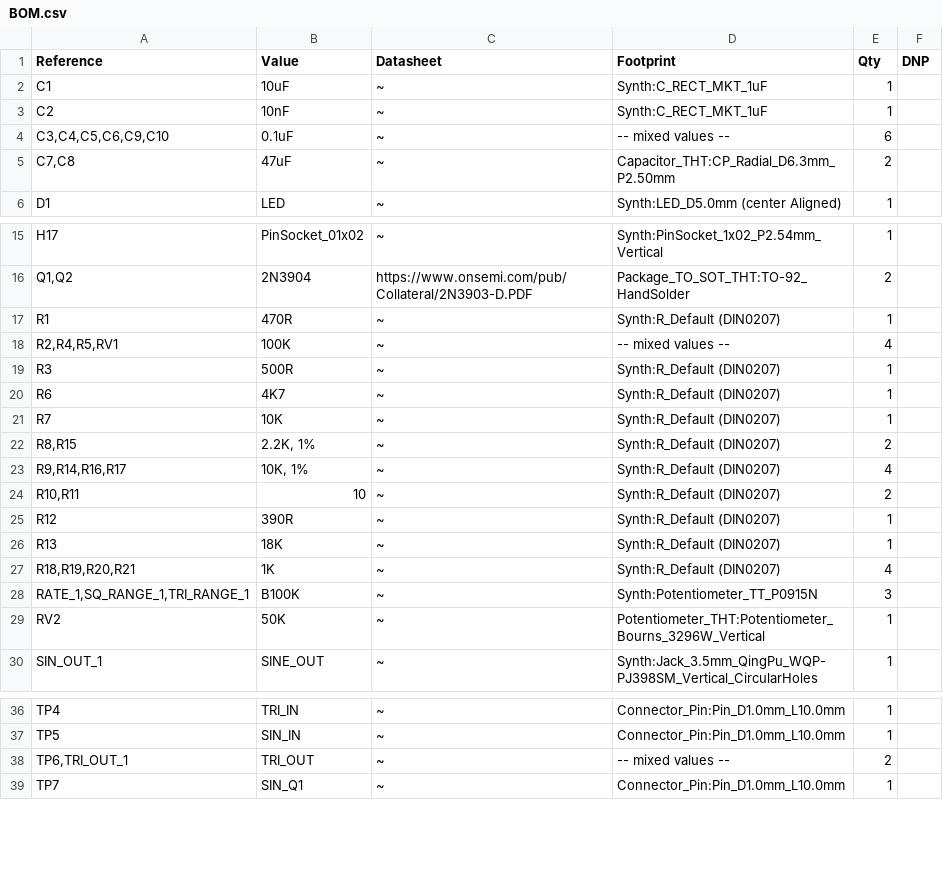
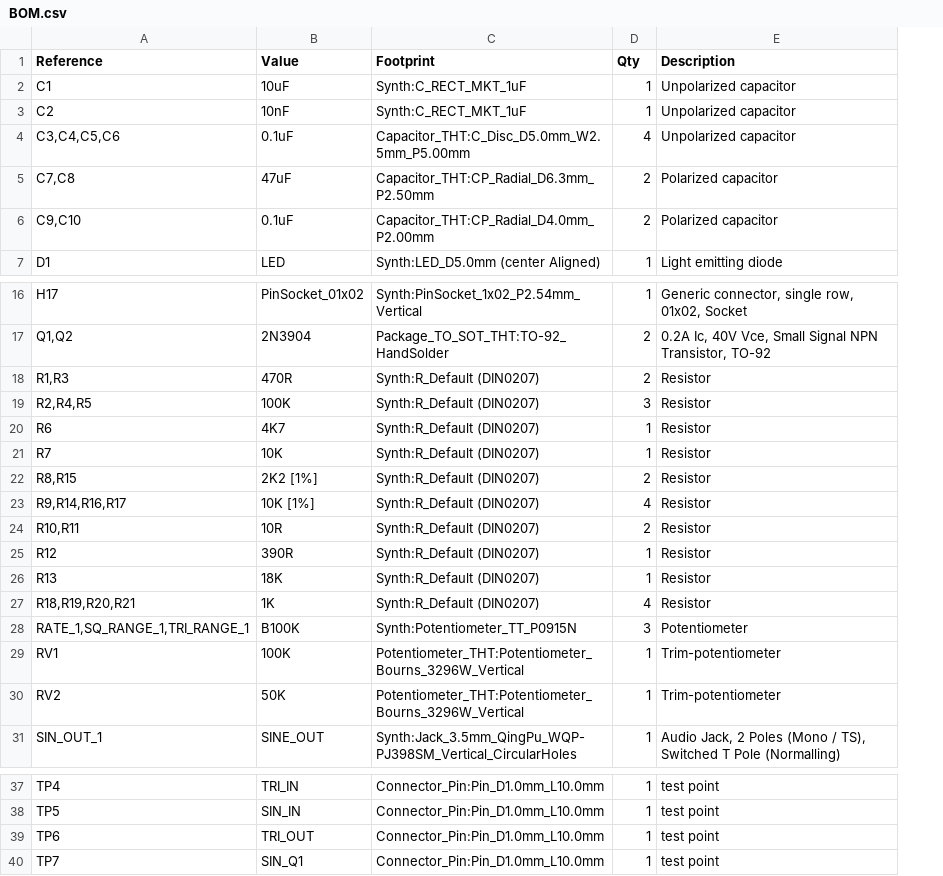
Before and after one commit to lennartquerter/euro-rack-synth, a CSV file: modules/voltage-controlled-oscillators/3-lfo/BOM.csv, drawn as a sheet; only a part is shown, gaps mark what is left out; removed rows and columns are numbered as before the commit, all else as after; the diff covers the shown part only; the diff names each change by its address in the sheet, - before the commit and + after, or states it on an @@ line.

```diff
--- a/modules/voltage-controlled-oscillators/3-lfo/BOM.csv
+++ b/modules/voltage-controlled-oscillators/3-lfo/BOM.csv
-column C (Datasheet), rows 2-3: ~ | ~; rows 5-6: ~ | ~; rows 15-17: ~ | https://www.onsemi.com/pub/Collateral/2N3903-D.PDF | ~; rows 20-30: all ~; rows 36-37: ~ | ~; row 39: ~
-column F (DNP), empty
+column E (Description), rows 2-3: Unpolarized capacitor | Unpolarized capacitor; row 5: Polarized capacitor; row 7: Light emitting diode; rows 16-18: Generic connector, single row, 01x02, Socket | 0.2A Ic, 40V Vce, Small Signal NPN Transistor, TO-92 | Resistor; rows 20-28: Resistor | Resistor | Resistor | Resistor | Resistor | Resistor | Resistor | Resistor | Potentiometer; rows 30-31: Trim-potentiometer | Audio Jack, 2 Poles (Mono / TS), Switched T Pole (Normalling); rows 37-38: test point | test point; row 40: test point
-row 4: C3,C4,C5,C6,C9,C10 | 0.1uF | ~ | -- mixed values -- | 6
+row 4: C3,C4,C5,C6 | 0.1uF | Capacitor_THT:C_Disc_D5.0mm_W2.5mm_P5.00mm | 4 | Unpolarized capacitor
+row 6: C9,C10 | 0.1uF | Capacitor_THT:CP_Radial_D4.0mm_P2.00mm | 2 | Polarized capacitor
-A18 (Reference): R1
+A18 (Reference): R1,R3
-D18 (Qty): 1
+D18 (Qty): 2
-row 18: R2,R4,R5,RV1 | 100K | ~ | -- mixed values -- | 4
-row 19: R3 | 500R | ~ | Synth:R_Default (DIN0207) | 1
+row 19: R2,R4,R5 | 100K | Synth:R_Default (DIN0207) | 3 | Resistor
-B22 (Value): 2.2K, 1%
+B22 (Value): 2K2 [1%]
-B23 (Value): 10K, 1%
+B23 (Value): 10K [1%]
-B24 (Value): 10
+B24 (Value): 10R
+row 29: RV1 | 100K | Potentiometer_THT:Potentiometer_Bourns_3296W_Vertical | 1 | Trim-potentiometer
-row 38: TP6,TRI_OUT_1 | TRI_OUT | ~ | -- mixed values -- | 2
+row 39: TP6 | TRI_OUT | Connector_Pin:Pin_D1.0mm_L10.0mm | 1 | test point
```
Also changed, not shown: 1 added row elsewhere in this file, modules/filters/2-low-orbit/BOM.csv, modules/voltage-controlled-oscillators/2-3340/BOM.csv, 34 other files.
